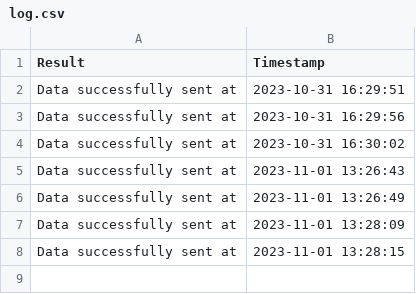
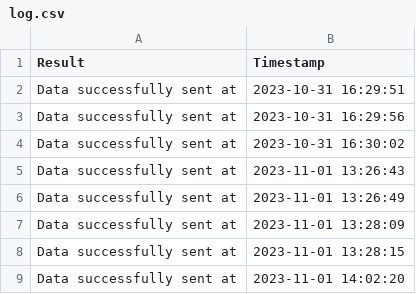
Before and after one commit to ranote-009/SysMonitor, a CSV file: Client/build/log.csv, drawn as a sheet.

```diff
--- a/Client/build/log.csv
+++ b/Client/build/log.csv
@@ -8 +8,2 @@ Data successfully sent at, 2023-11-01 13:28:09
 Data successfully sent at, 2023-11-01 13:28:15
+Data successfully sent at, 2023-11-01 14:02:20
```
Also changed, not shown: Server/buils/exported_data.csv, 10 other files.
